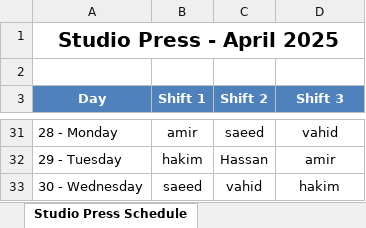
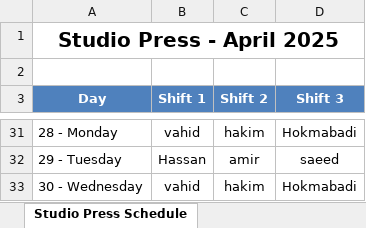
Before and after one commit to ehsaanpour/Shift-list, an Excel workbook: data/Studio_Press_2025_4.xlsx, sheet Studio Press Schedule, drawn as a sheet; only a part is shown, gaps mark what is left out; values as stored, in another font and other column widths than the file's, no borders; the diff covers the shown part only; the diff names each change by its address in the sheet, - before the commit and + after, or states it on an @@ line.

```diff
--- a/data/Studio_Press_2025_4.xlsx (sheet Studio Press Schedule)
+++ b/data/Studio_Press_2025_4.xlsx (sheet Studio Press Schedule)
-B31 (Shift 1): amir
+B31 (Shift 1): vahid
-C31 (Shift 2): saeed
+C31 (Shift 2): hakim
-D31 (Shift 3): vahid
+D31 (Shift 3): Hokmabadi
-B32 (Shift 1): hakim
+B32 (Shift 1): Hassan
-C32 (Shift 2): Hassan
+C32 (Shift 2): amir
-D32 (Shift 3): amir
+D32 (Shift 3): saeed
-B33 (Shift 1): saeed
+B33 (Shift 1): vahid
-C33 (Shift 2): vahid
+C33 (Shift 2): hakim
-D33 (Shift 3): hakim
+D33 (Shift 3): Hokmabadi
```
Also changed, not shown: 30 edited cells elsewhere in this sheet, data/Engineer_Room_2025_4.xlsx, data/Nodal_2025_4.xlsx, 5 other files.
